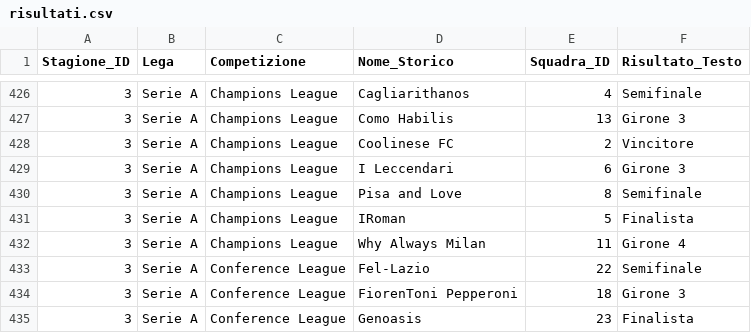
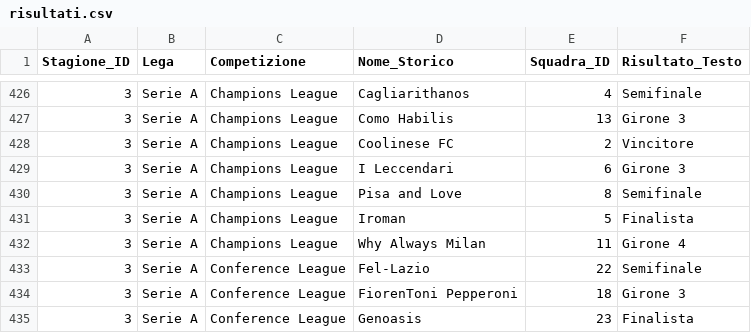
Before and after one commit to FedericoRavenna4/il-fanta-a-20, a CSV file: data/risultati.csv, drawn as a sheet; only a part is shown, gaps mark what is left out; the diff covers the shown part only.

```diff
--- a/data/risultati.csv
+++ b/data/risultati.csv
@@ -430,3 +430,3 @@ Stagione_ID,Lega,Competizione,Nome_Storico,Squadra_ID,Risultato_Testo
 3,Serie A,Champions League,Pisa and Love,8,Semifinale
-3,Serie A,Champions League,IRoman,5,Finalista
+3,Serie A,Champions League,Iroman,5,Finalista
 3,Serie A,Champions League,Why Always Milan,11,Girone 4
```
Also changed, not shown: 25 edited cells elsewhere in this file, data/ranking.csv, data/sala_trofei.csv, 18 other files.
